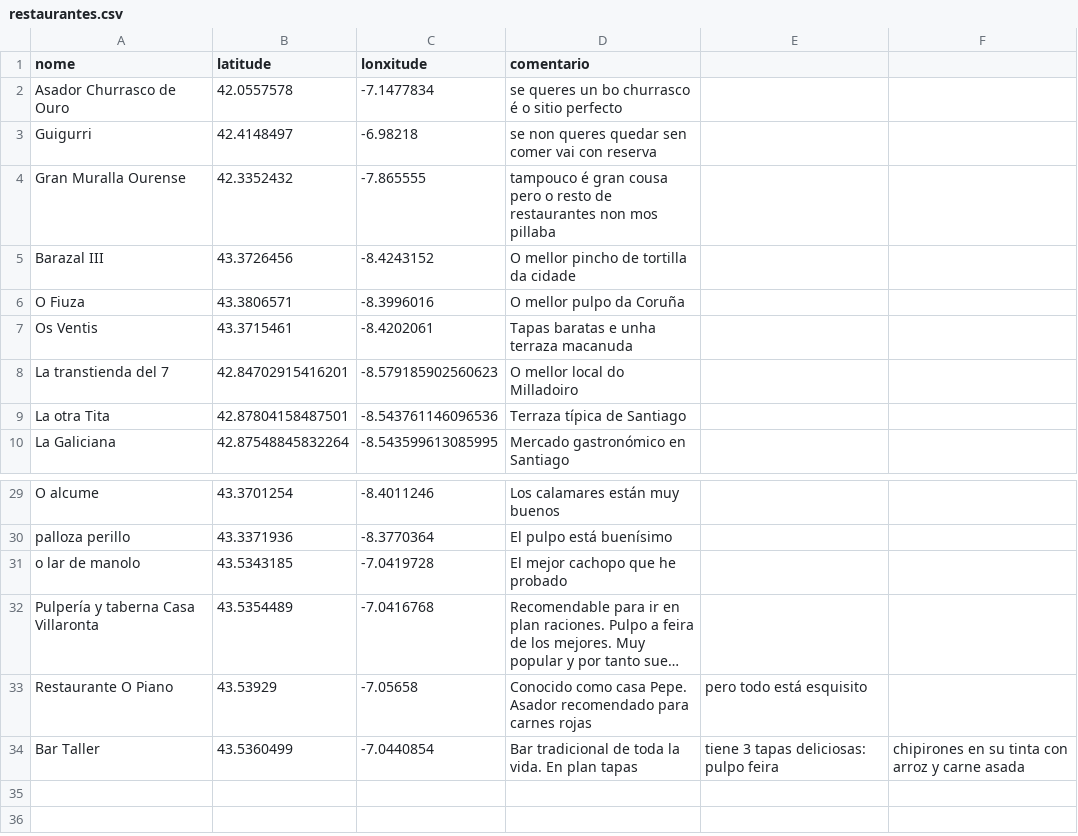
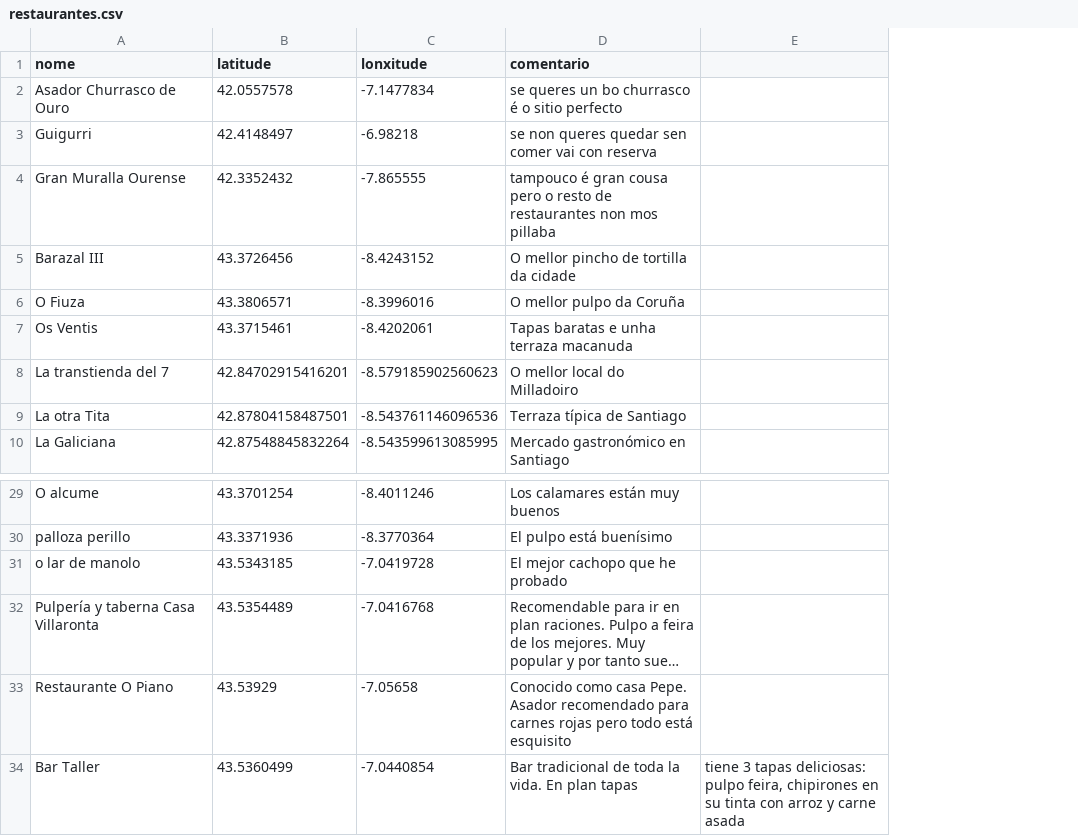
Before and after one commit to bigdatawirtz/restaurantes, a CSV file: restaurantes.csv, drawn as a sheet; only a part is shown, gaps mark what is left out; long unchanged cells end in …; removed rows and columns are numbered as before the commit, all else as after; the diff names each change by its address in the sheet, - before the commit and + after, or states it on an @@ line.

Commit message:
Update restaurantes.csv

```diff
--- a/restaurantes.csv
+++ b/restaurantes.csv
-column E, rows 33-34: pero todo está esquisito | tiene 3 tapas deliciosas: pulpo feira
-column F, row 34: chipirones en su tinta con arroz y carne asada
+column E, row 34: tiene 3 tapas deliciosas: pulpo feira, chipirones en su tinta con arroz y carne asada
-D33 (comentario): …carnes rojas
+D33 (comentario): …carnes rojas pero todo está esquisito
```
